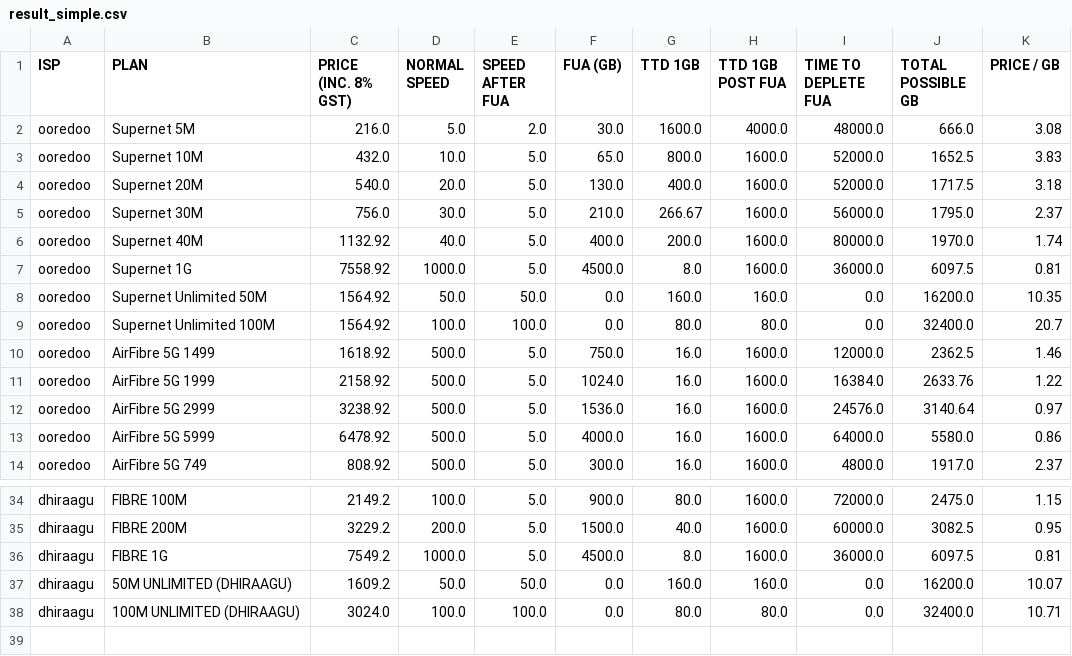
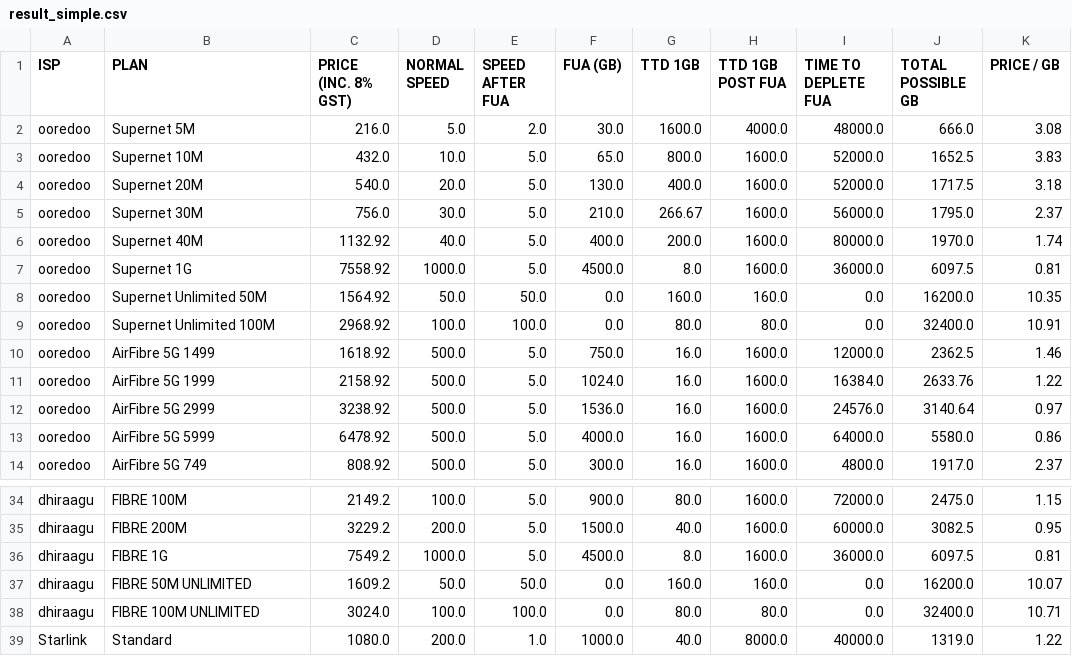
Before and after one commit to fauzaanu/maldives-internet-speed, a CSV file: result_simple.csv, drawn as a sheet; only a part is shown, gaps mark what is left out.

```diff
--- a/result_simple.csv
+++ b/result_simple.csv
@@ -8,3 +8,3 @@ ooredoo,Supernet 1G,7558.92,1000.0,5.0,4500.0,8.0,1600.0,36000.0,6097.5,0.81
 ooredoo,Supernet Unlimited 50M,1564.92,50.0,50.0,0.0,160.0,160.0,0.0,16200.0,10.35
-ooredoo,Supernet Unlimited 100M,1564.92,100.0,100.0,0.0,80.0,80.0,0.0,32400.0,20.7
+ooredoo,Supernet Unlimited 100M,2968.92,100.0,100.0,0.0,80.0,80.0,0.0,32400.0,10.91
 ooredoo,AirFibre 5G 1499,1618.92,500.0,5.0,750.0,16.0,1600.0,12000.0,2362.5,1.46
@@ -36,3 +36,4 @@ dhiraagu,FIBRE 200M,3229.2,200.0,5.0,1500.0,40.0,1600.0,60000.0,3082.5,0.95
 dhiraagu,FIBRE 1G,7549.2,1000.0,5.0,4500.0,8.0,1600.0,36000.0,6097.5,0.81
-dhiraagu,50M UNLIMITED (DHIRAAGU),1609.2,50.0,50.0,0.0,160.0,160.0,0.0,16200.0,10.07
-dhiraagu,100M UNLIMITED (DHIRAAGU),3024.0,100.0,100.0,0.0,80.0,80.0,0.0,32400.0,10.71
+dhiraagu,FIBRE 50M UNLIMITED,1609.2,50.0,50.0,0.0,160.0,160.0,0.0,16200.0,10.07
+dhiraagu,FIBRE 100M UNLIMITED,3024.0,100.0,100.0,0.0,80.0,80.0,0.0,32400.0,10.71
+Starlink,Standard,1080.0,200.0,1.0,1000.0,40.0,8000.0,40000.0,1319.0,1.22
```
Also changed, not shown: data.csv, result.csv, 4 other files.
